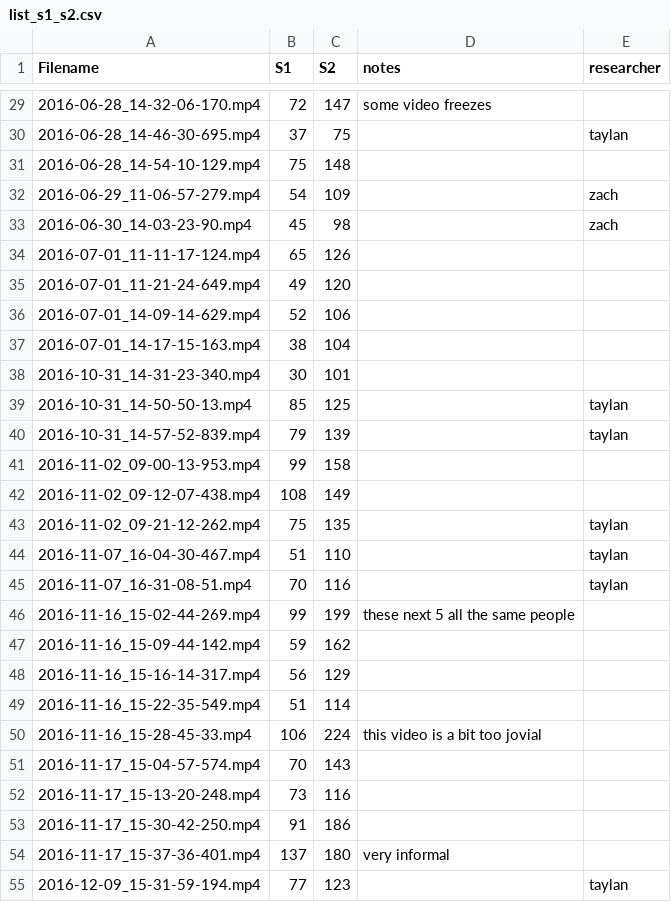
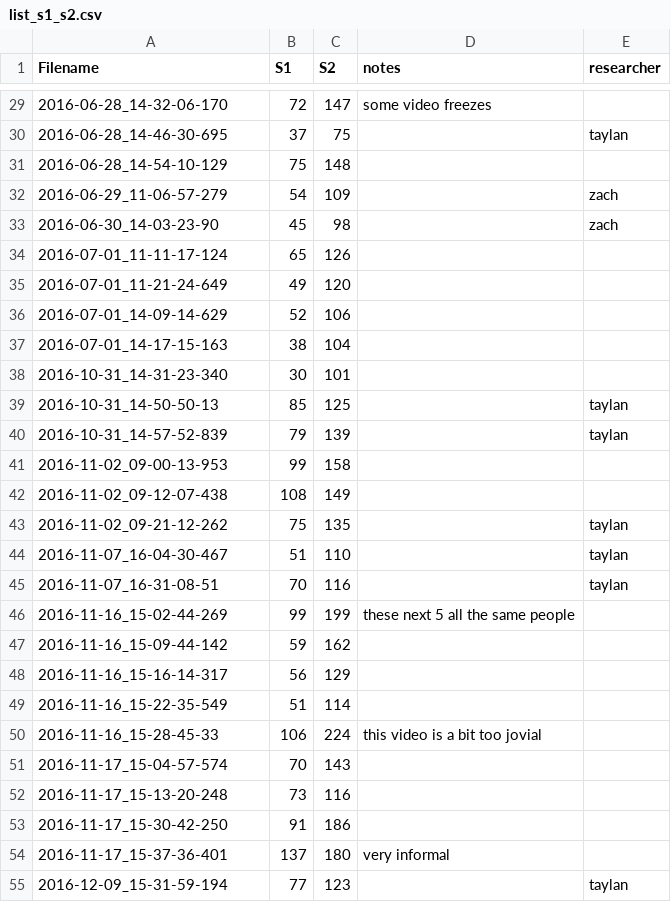
Before and after one commit to matalvepu/deception, a CSV file: face_match_experiment/list_s1_s2.csv, drawn as a sheet; only a part is shown, gaps mark what is left out; the diff covers the shown part only.

```diff
--- a/face_match_experiment/list_s1_s2.csv
+++ b/face_match_experiment/list_s1_s2.csv
@@ -29,27 +29,27 @@ Filename,S1,S2,notes,researcher
-2016-06-28_14-32-06-170.mp4,72,147,some video freezes,
-2016-06-28_14-46-30-695.mp4,37,75,,taylan
-2016-06-28_14-54-10-129.mp4,75,148,,
-2016-06-29_11-06-57-279.mp4,54,109,,zach
-2016-06-30_14-03-23-90.mp4,45,98,,zach
-2016-07-01_11-11-17-124.mp4,65,126,,
-2016-07-01_11-21-24-649.mp4,49,120,,
-2016-07-01_14-09-14-629.mp4,52,106,,
-2016-07-01_14-17-15-163.mp4,38,104,,
-2016-10-31_14-31-23-340.mp4,30,101,,
-2016-10-31_14-50-50-13.mp4,85,125,,taylan
-2016-10-31_14-57-52-839.mp4,79,139,,taylan
-2016-11-02_09-00-13-953.mp4,99,158,,
-2016-11-02_09-12-07-438.mp4,108,149,,
-2016-11-02_09-21-12-262.mp4,75,135,,taylan
-2016-11-07_16-04-30-467.mp4,51,110,,taylan
-2016-11-07_16-31-08-51.mp4,70,116,,taylan
-2016-11-16_15-02-44-269.mp4,99,199,these next 5 all the same people,
-2016-11-16_15-09-44-142.mp4,59,162,,
-2016-11-16_15-16-14-317.mp4,56,129,,
-2016-11-16_15-22-35-549.mp4,51,114,,
-2016-11-16_15-28-45-33.mp4,106,224,this video is a bit too jovial,
-2016-11-17_15-04-57-574.mp4,70,143,,
-2016-11-17_15-13-20-248.mp4,73,116,,
-2016-11-17_15-30-42-250.mp4,91,186,,
-2016-11-17_15-37-36-401.mp4,137,180,very informal,
-2016-12-09_15-31-59-194.mp4,77,123,,taylan
+2016-06-28_14-32-06-170,72,147,some video freezes,
+2016-06-28_14-46-30-695,37,75,,taylan
+2016-06-28_14-54-10-129,75,148,,
+2016-06-29_11-06-57-279,54,109,,zach
+2016-06-30_14-03-23-90,45,98,,zach
+2016-07-01_11-11-17-124,65,126,,
+2016-07-01_11-21-24-649,49,120,,
+2016-07-01_14-09-14-629,52,106,,
+2016-07-01_14-17-15-163,38,104,,
+2016-10-31_14-31-23-340,30,101,,
+2016-10-31_14-50-50-13,85,125,,taylan
+2016-10-31_14-57-52-839,79,139,,taylan
+2016-11-02_09-00-13-953,99,158,,
+2016-11-02_09-12-07-438,108,149,,
+2016-11-02_09-21-12-262,75,135,,taylan
+2016-11-07_16-04-30-467,51,110,,taylan
+2016-11-07_16-31-08-51,70,116,,taylan
+2016-11-16_15-02-44-269,99,199,these next 5 all the same people,
+2016-11-16_15-09-44-142,59,162,,
+2016-11-16_15-16-14-317,56,129,,
+2016-11-16_15-22-35-549,51,114,,
+2016-11-16_15-28-45-33,106,224,this video is a bit too jovial,
+2016-11-17_15-04-57-574,70,143,,
+2016-11-17_15-13-20-248,73,116,,
+2016-11-17_15-30-42-250,91,186,,
+2016-11-17_15-37-36-401,137,180,very informal,
+2016-12-09_15-31-59-194,77,123,,taylan
```
Also changed, not shown: 78 edited cells elsewhere in this file, 3 other files.
